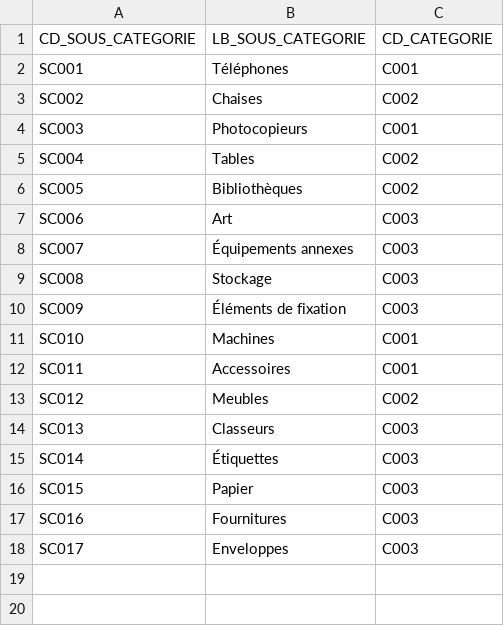
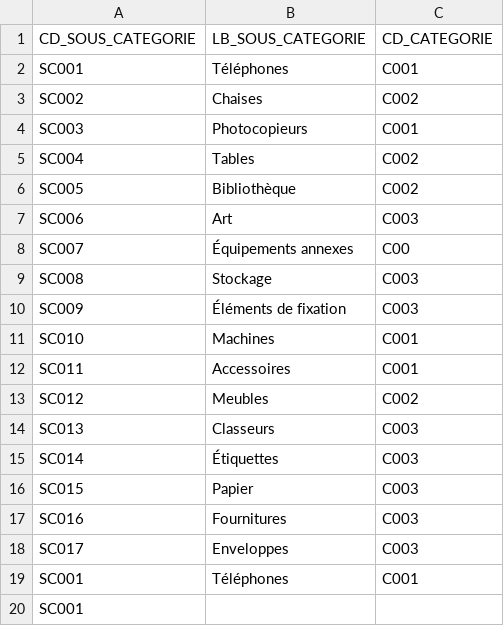
Before and after one commit to raphaelbelleil/Data_engineer_projet, a CSV file: data/20240117/ICOM_20240117_SOUS_CATEGORIE.csv, drawn as a sheet.

```diff
--- a/data/20240117/ICOM_20240117_SOUS_CATEGORIE.csv
+++ b/data/20240117/ICOM_20240117_SOUS_CATEGORIE.csv
@@ -5,5 +5,5 @@ SC003|Photocopieurs|C001
 SC004|Tables|C002
-SC005|Bibliothèques|C002
+SC005|Bibliothèque|C002
 SC006|Art|C003
-SC007|Équipements annexes|C003
+SC007|Équipements annexes|C00
 SC008|Stockage|C003
@@ -18 +18,3 @@ SC016|Fournitures|C003
 SC017|Enveloppes|C003
+SC001|Téléphones|C001
+SC001||
```
Also changed, not shown: data/20240117/ICOM_20240117_PRODUIT.csv, data/20240117/ICOM_20240117_VENTE.csv, 9 other files.
